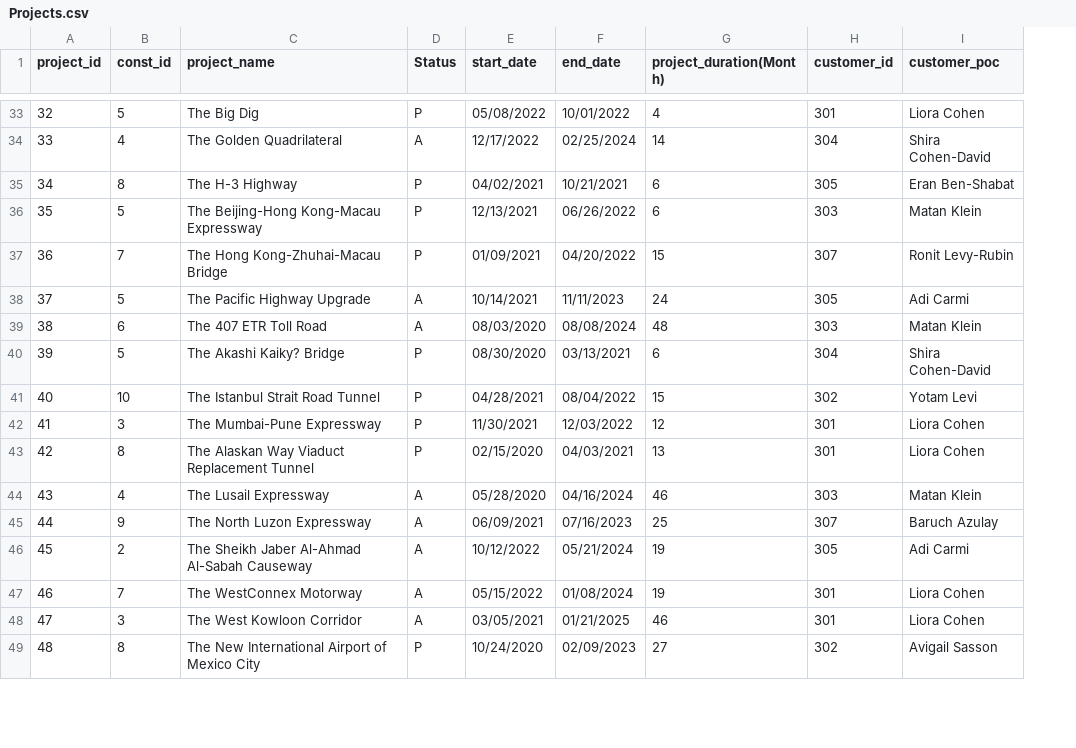
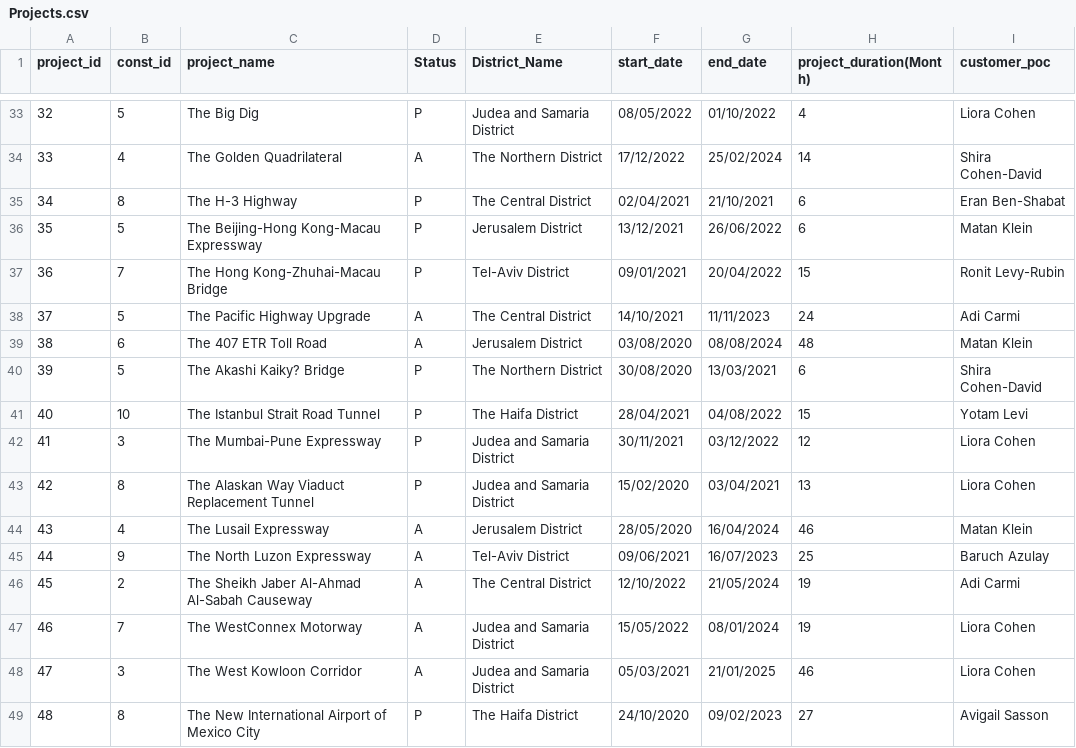
Before and after one commit to Tomeriko24/Eshed, a CSV file: Sign_In/NavBarPages/Consultants/PagesOfConso/Projects/Projects.csv, drawn as a sheet; only a part is shown, gaps mark what is left out; removed rows and columns are numbered as before the commit, all else as after; the diff covers the shown part only; the diff names each change by its address in the sheet, - before the commit and + after, or states it on an @@ line.

```diff
--- a/Sign_In/NavBarPages/Consultants/PagesOfConso/Projects/Projects.csv
+++ b/Sign_In/NavBarPages/Consultants/PagesOfConso/Projects/Projects.csv
+column E (District_Name), rows 33-49: Judea and Samaria District | The Northern District | The Central District | Jerusalem District | Tel-Aviv District | The Central District | Jerusalem District | The Northern District | The Haifa District | Judea and Samaria District | Judea and Samaria District | Jerusalem District | Tel-Aviv District | The Central District | Judea and Samaria District | Judea and Samaria District | The Haifa District
-column H (customer_id), rows 33-49: 301 | 304 | 305 | 303 | 307 | 305 | 303 | 304 | 302 | 301 | 301 | 303 | 307 | 305 | 301 | 301 | 302
-F33 (start_date): 05/08/2022
+F33 (start_date): 08/05/2022
-G33 (end_date): 10/01/2022
+G33 (end_date): 01/10/2022
-F34 (start_date): 12/17/2022
+F34 (start_date): 17/12/2022
-G34 (end_date): 02/25/2024
+G34 (end_date): 25/02/2024
-F35 (start_date): 04/02/2021
+F35 (start_date): 02/04/2021
-G35 (end_date): 10/21/2021
+G35 (end_date): 21/10/2021
-F36 (start_date): 12/13/2021
+F36 (start_date): 13/12/2021
-G36 (end_date): 06/26/2022
+G36 (end_date): 26/06/2022
-F37 (start_date): 01/09/2021
+F37 (start_date): 09/01/2021
-G37 (end_date): 04/20/2022
+G37 (end_date): 20/04/2022
-F38 (start_date): 10/14/2021
+F38 (start_date): 14/10/2021
-F39 (start_date): 08/03/2020
+F39 (start_date): 03/08/2020
-F40 (start_date): 08/30/2020
+F40 (start_date): 30/08/2020
-G40 (end_date): 03/13/2021
+G40 (end_date): 13/03/2021
-F41 (start_date): 04/28/2021
+F41 (start_date): 28/04/2021
-G41 (end_date): 08/04/2022
+G41 (end_date): 04/08/2022
-F42 (start_date): 11/30/2021
+F42 (start_date): 30/11/2021
-G42 (end_date): 12/03/2022
+G42 (end_date): 03/12/2022
-F43 (start_date): 02/15/2020
+F43 (start_date): 15/02/2020
-G43 (end_date): 04/03/2021
+G43 (end_date): 03/04/2021
-F44 (start_date): 05/28/2020
+F44 (start_date): 28/05/2020
-G44 (end_date): 04/16/2024
+G44 (end_date): 16/04/2024
-F45 (start_date): 06/09/2021
+F45 (start_date): 09/06/2021
-G45 (end_date): 07/16/2023
+G45 (end_date): 16/07/2023
-F46 (start_date): 10/12/2022
+F46 (start_date): 12/10/2022
-G46 (end_date): 05/21/2024
+G46 (end_date): 21/05/2024
-F47 (start_date): 05/15/2022
+F47 (start_date): 15/05/2022
-G47 (end_date): 01/08/2024
+G47 (end_date): 08/01/2024
-F48 (start_date): 03/05/2021
+F48 (start_date): 05/03/2021
-G48 (end_date): 01/21/2025
+G48 (end_date): 21/01/2025
-F49 (start_date): 10/24/2020
+F49 (start_date): 24/10/2020
-G49 (end_date): 02/09/2023
+G49 (end_date): 09/02/2023
```
Also changed, not shown: 85 edited cells elsewhere in this file, Sign_In/NavBarPages/Approval/Projects.csv, 37 other files.
